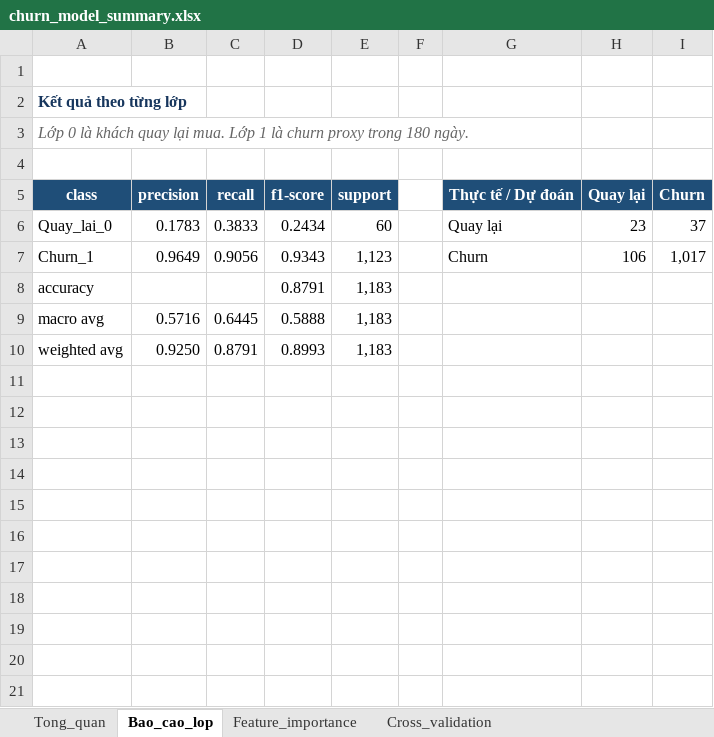
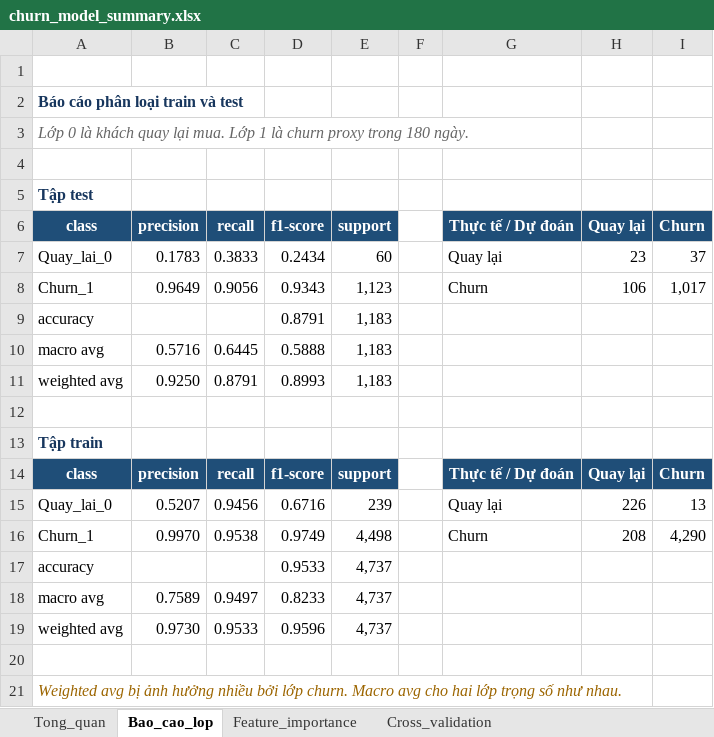
Before and after one commit to hazymoon873373-droid/olist-customer-analytics-nhom5, an Excel workbook: Tho_Churn_Prediction/outputs/churn_model_summary.xlsx, sheet Bao_cao_lop, drawn as a sheet; values as stored, in another font and other column widths than the file's, no borders; the diff names each change by its address in the sheet, - before the commit and + after, or states it on an @@ line.

```diff
--- a/Tho_Churn_Prediction/outputs/churn_model_summary.xlsx (sheet Bao_cao_lop)
+++ b/Tho_Churn_Prediction/outputs/churn_model_summary.xlsx (sheet Bao_cao_lop)
-A2 (class): Kết quả theo từng lớp
+A2 (class): Báo cáo phân loại train và test
+row 5: Tập test
+row 12: (empty)
+row 13: Tập train
+row 14: class | precision | recall | f1-score | support |  | Thực tế / Dự đoán | Quay lại | Churn
+row 15: Quay_lai_0 | 0.5207 | 0.9456 | 0.6716 | 239 |  | Quay lại | 226 | 13
+row 16: Churn_1 | 0.9970 | 0.9538 | 0.9749 | 4,498 |  | Churn | 208 | 4,290
+row 17: accuracy |  |  | 0.9533 | 4,737
+row 18: macro avg | 0.7589 | 0.9497 | 0.8233 | 4,737
+row 19: weighted avg | 0.9730 | 0.9533 | 0.9596 | 4,737
+row 20: (empty)
+row 21: Weighted avg bị ảnh hưởng nhiều bởi lớp churn. Macro avg cho hai lớp trọng số như nhau.
```
Also changed, not shown: sheet Tong_quan, charts or pictures, 13 other files.
